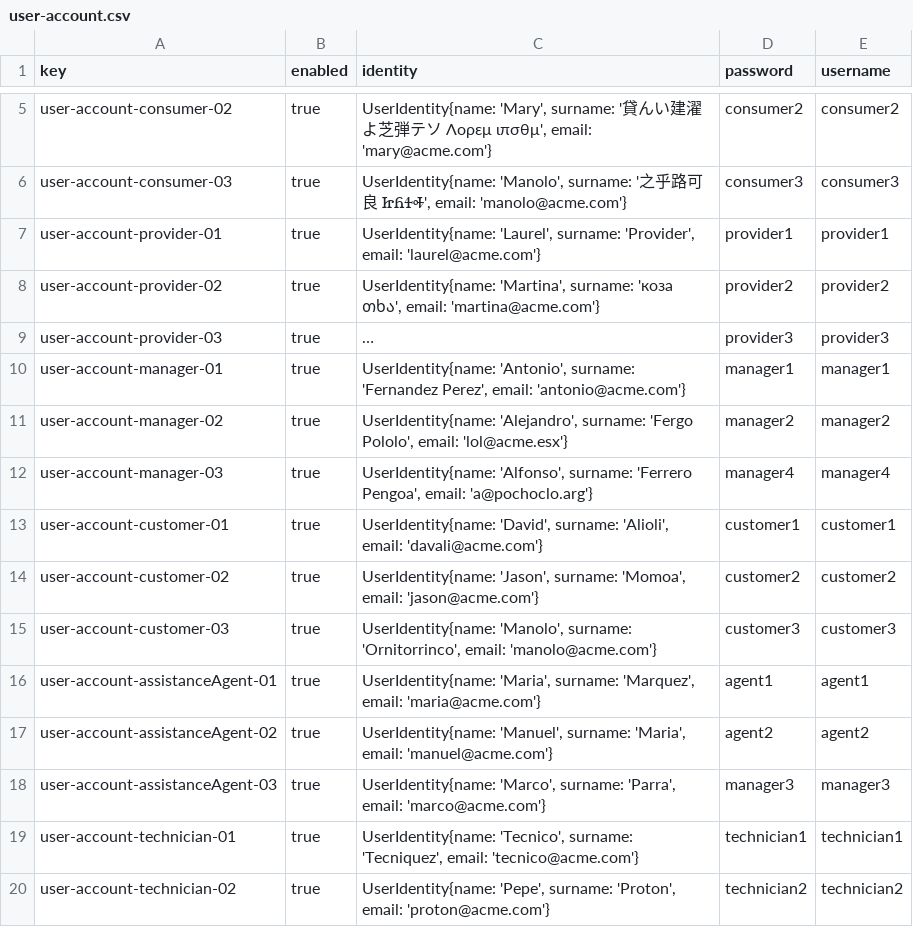
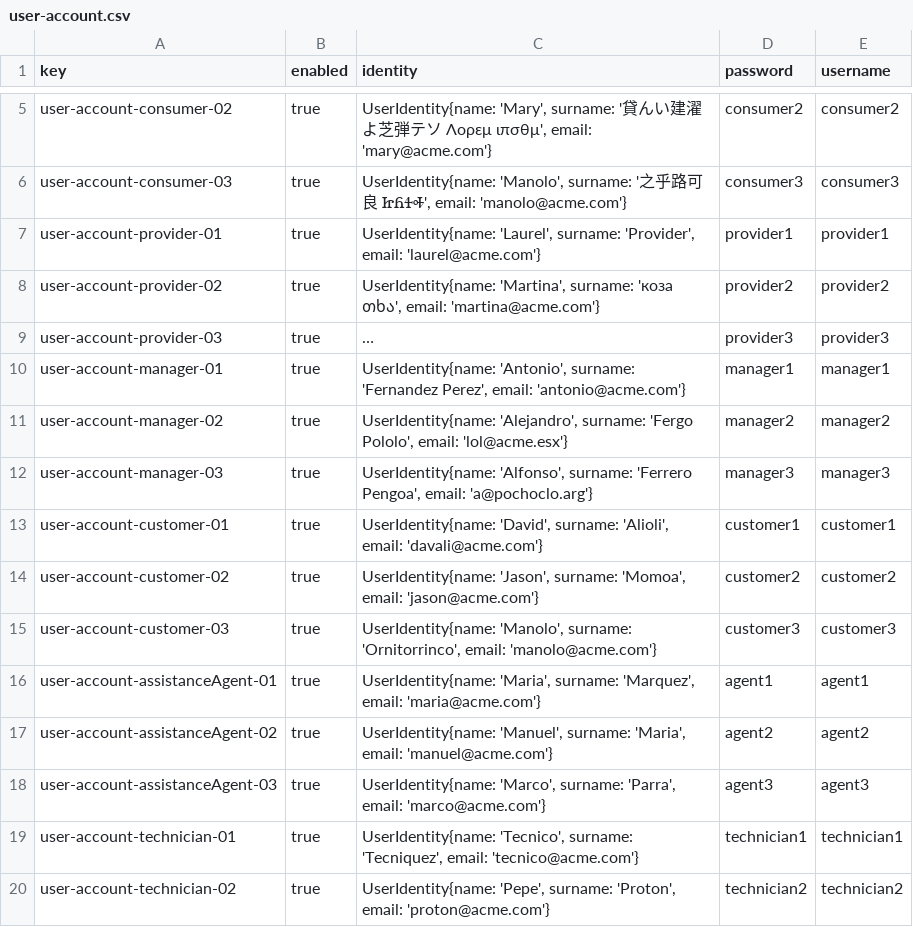
Before and after one commit to Davidvt04/Acme-ANS-C1.61, a CSV file: src/main/resources/WEB-INF/data/sample/user-account.csv, drawn as a sheet; only a part is shown, gaps mark what is left out; long unchanged cells end in ….

Commit message:
cambiado lo de manager 3

```diff
--- a/src/main/resources/WEB-INF/data/sample/user-account.csv
+++ b/src/main/resources/WEB-INF/data/sample/user-account.csv
@@ -11,3 +11,3 @@ user-account-manager-01,true,"UserIdentity{name: 'Antonio', surname: 'Fernandez
 user-account-manager-02,true,"UserIdentity{name: 'Alejandro', surname: 'Fergo Pololo', email: 'lol@acme.esx'}",manager2,manager2
-user-account-manager-03,true,"UserIdentity{name: 'Alfonso', surname: 'Ferrero Pengoa', email: 'a@pochoclo.arg'}",manager4,manager4
+user-account-manager-03,true,"UserIdentity{name: 'Alfonso', surname: 'Ferrero Pengoa', email: 'a@pochoclo.arg'}",manager3,manager3
 user-account-customer-01,true,"UserIdentity{name: 'David', surname: 'Alioli', email: 'davali@acme.com'}",customer1,customer1
@@ -17,3 +17,3 @@ user-account-assistanceAgent-01,true,"UserIdentity{name: 'Maria', surname: 'Marq
 user-account-assistanceAgent-02,true,"UserIdentity{name: 'Manuel', surname: 'Maria', email: 'manuel@acme.com'}",agent2,agent2
-user-account-assistanceAgent-03,true,"UserIdentity{name: 'Marco', surname: 'Parra', email: 'marco@acme.com'}",manager3,manager3
+user-account-assistanceAgent-03,true,"UserIdentity{name: 'Marco', surname: 'Parra', email: 'marco@acme.com'}",agent3,agent3
 user-account-technician-01,true,"UserIdentity{name: 'Tecnico', surname: 'Tecniquez', email: 'tecnico@acme.com'}",technician1,technician1
```
